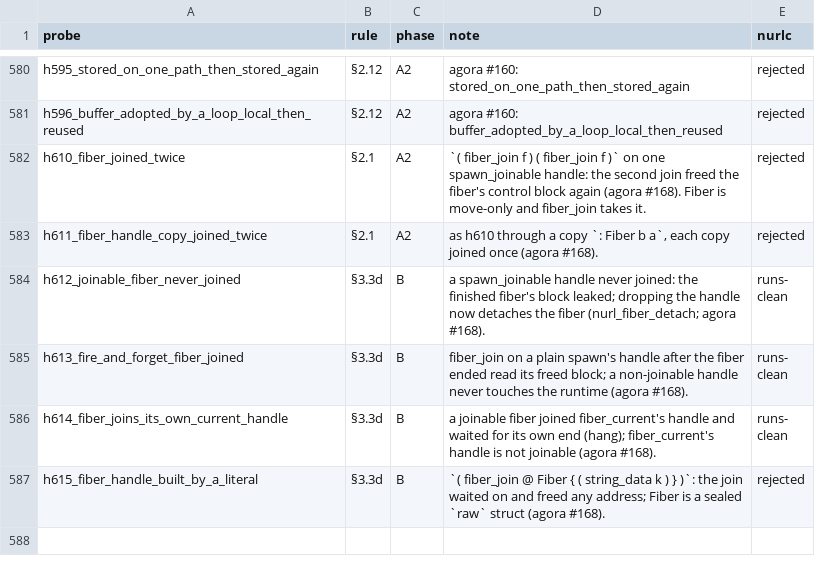
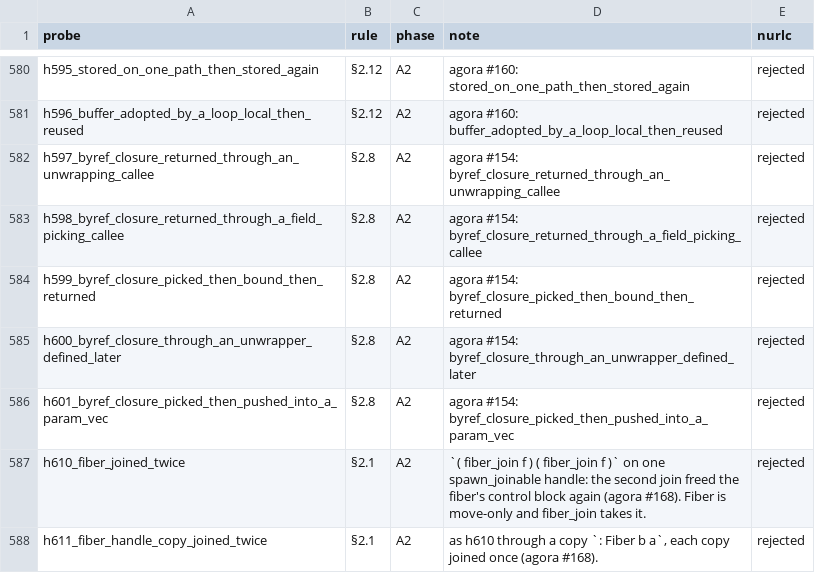
Before and after one commit to nurl-lang/nurl, a TSV file: formal/corpus/map.tsv, drawn as a sheet; only a part is shown, gaps mark what is left out; the shorter side is filled out with more unchanged rows.

```diff
--- a/formal/corpus/map.tsv
+++ b/formal/corpus/map.tsv
@@ -581,2 +581,7 @@ h595_stored_on_one_path_then_stored_again	§2.12	A2	agora #160: stored_on_one_pa
 h596_buffer_adopted_by_a_loop_local_then_reused	§2.12	A2	agora #160: buffer_adopted_by_a_loop_local_then_reused	rejected
+h597_byref_closure_returned_through_an_unwrapping_callee	§2.8	A2	agora #154: byref_closure_returned_through_an_unwrapping_callee	rejected
+h598_byref_closure_returned_through_a_field_picking_callee	§2.8	A2	agora #154: byref_closure_returned_through_a_field_picking_callee	rejected
+h599_byref_closure_picked_then_bound_then_returned	§2.8	A2	agora #154: byref_closure_picked_then_bound_then_returned	rejected
+h600_byref_closure_through_an_unwrapper_defined_later	§2.8	A2	agora #154: byref_closure_through_an_unwrapper_defined_later	rejected
+h601_byref_closure_picked_then_pushed_into_a_param_vec	§2.8	A2	agora #154: byref_closure_picked_then_pushed_into_a_param_vec	rejected
 h610_fiber_joined_twice	§2.1	A2	`( fiber_join f ) ( fiber_join f )` on one spawn_joinable handle: the second join freed the fiber's control block again (agora #168). Fiber is move-only and fiber_join takes it.	rejected
```
Also changed, not shown: 16 other files.
